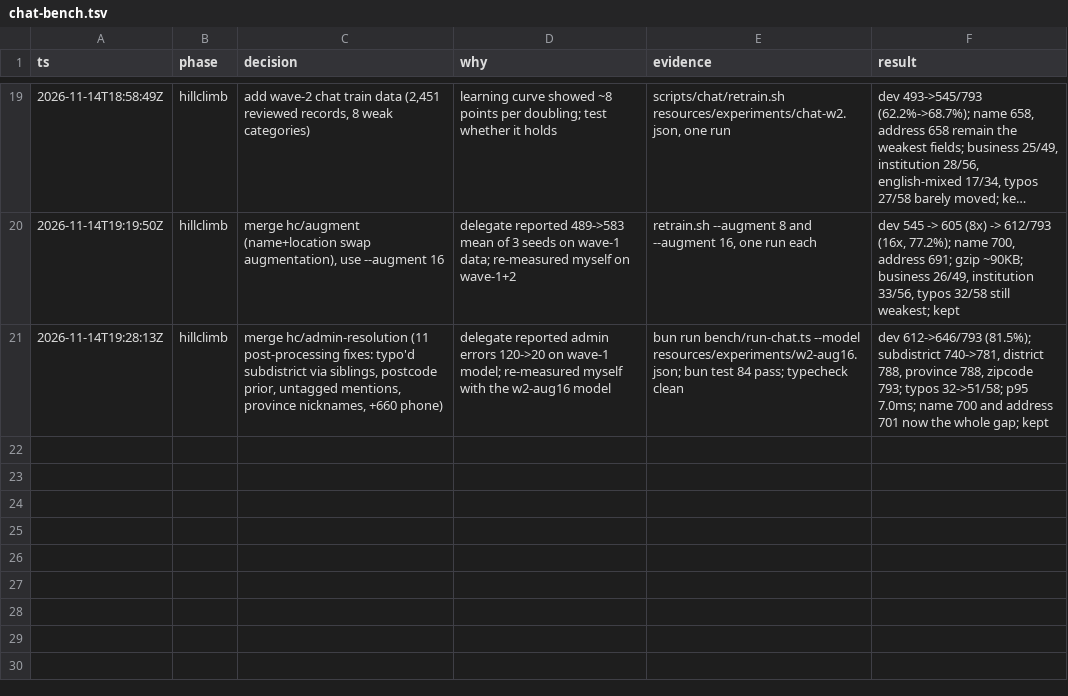
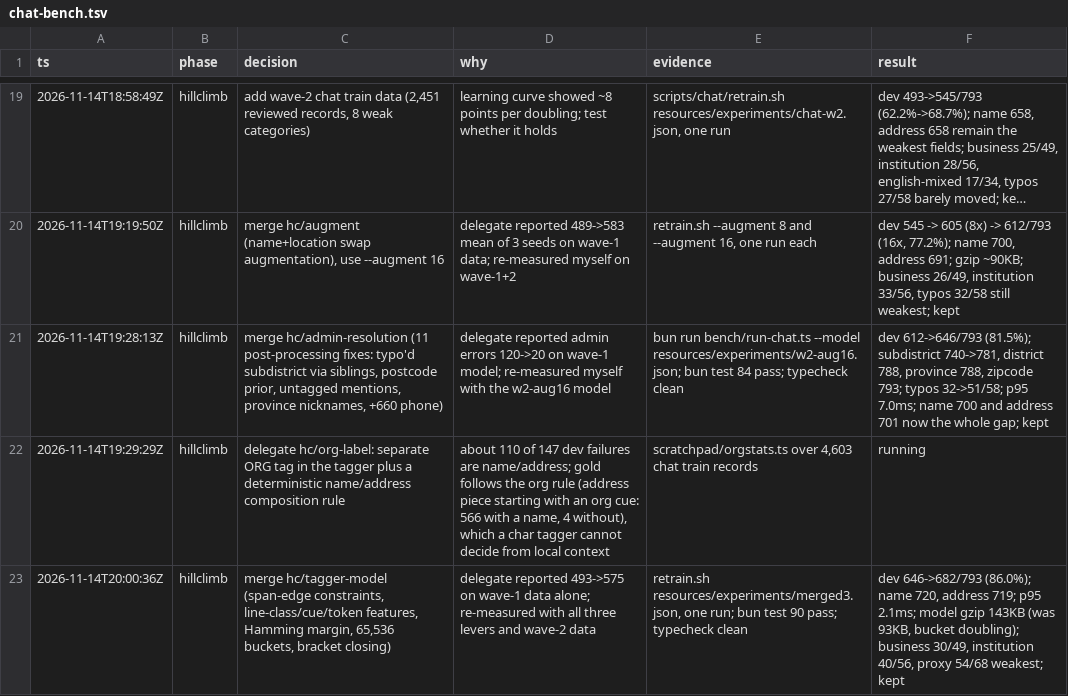
Before and after one commit to peerasak-u/jaana, a TSV file: .audit/chat-bench.tsv, drawn as a sheet; only a part is shown, gaps mark what is left out; long unchanged cells end in ….

```diff
--- a/.audit/chat-bench.tsv
+++ b/.audit/chat-bench.tsv
@@ -21 +21,3 @@ ts	phase	decision	why	evidence	result
 2026-11-14T19:28:13Z	hillclimb	merge hc/admin-resolution (11 post-processing fixes: typo'd subdistrict via siblings, postcode prior, untagged mentions, province nicknames, +660 phone)	delegate reported admin errors 120->20 on wave-1 model; re-measured myself with the w2-aug16 model	bun run bench/run-chat.ts --model resources/experiments/w2-aug16.json; bun test 84 pass; typecheck clean	dev 612->646/793 (81.5%); subdistrict 740->781, district 788, province 788, zipcode 793; typos 32->51/58; p95 7.0ms; name 700 and address 701 now the whole gap; kept
+2026-11-14T19:29:29Z	hillclimb	delegate hc/org-label: separate ORG tag in the tagger plus a deterministic name/address composition rule	about 110 of 147 dev failures are name/address; gold follows the org rule (address piece starting with an org cue: 566 with a name, 4 without), which a char tagger cannot decide from local context	scratchpad/orgstats.ts over 4,603 chat train records	running
+2026-11-14T20:00:36Z	hillclimb	merge hc/tagger-model (span-edge constraints, line-class/cue/token features, Hamming margin, 65,536 buckets, bracket closing)	delegate reported 493->575 on wave-1 data alone; re-measured with all three levers and wave-2 data	retrain.sh resources/experiments/merged3.json, one run; bun test 90 pass; typecheck clean	dev 646->682/793 (86.0%); name 720, address 719; p95 2.1ms; model gzip 143KB (was 93KB, bucket doubling); business 30/49, institution 40/56, proxy 54/68 weakest; kept
```
